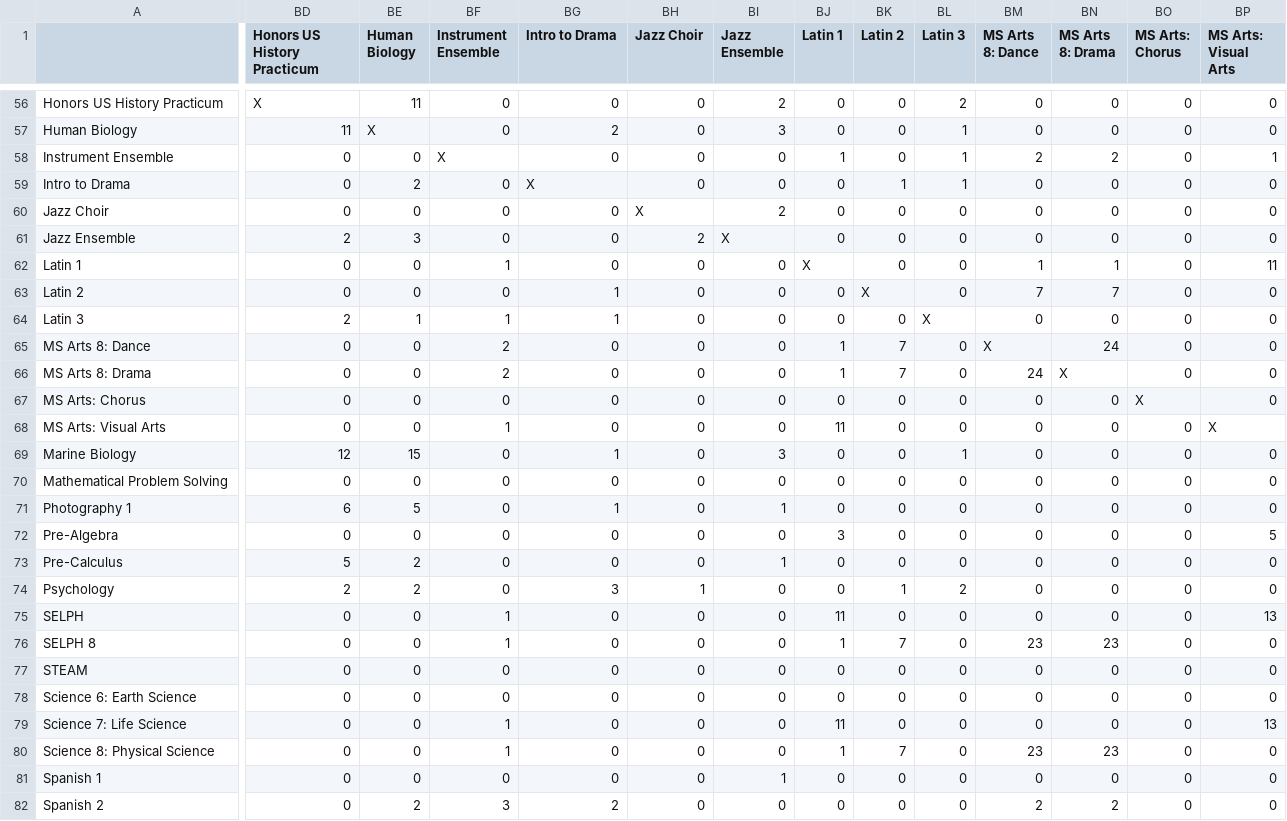
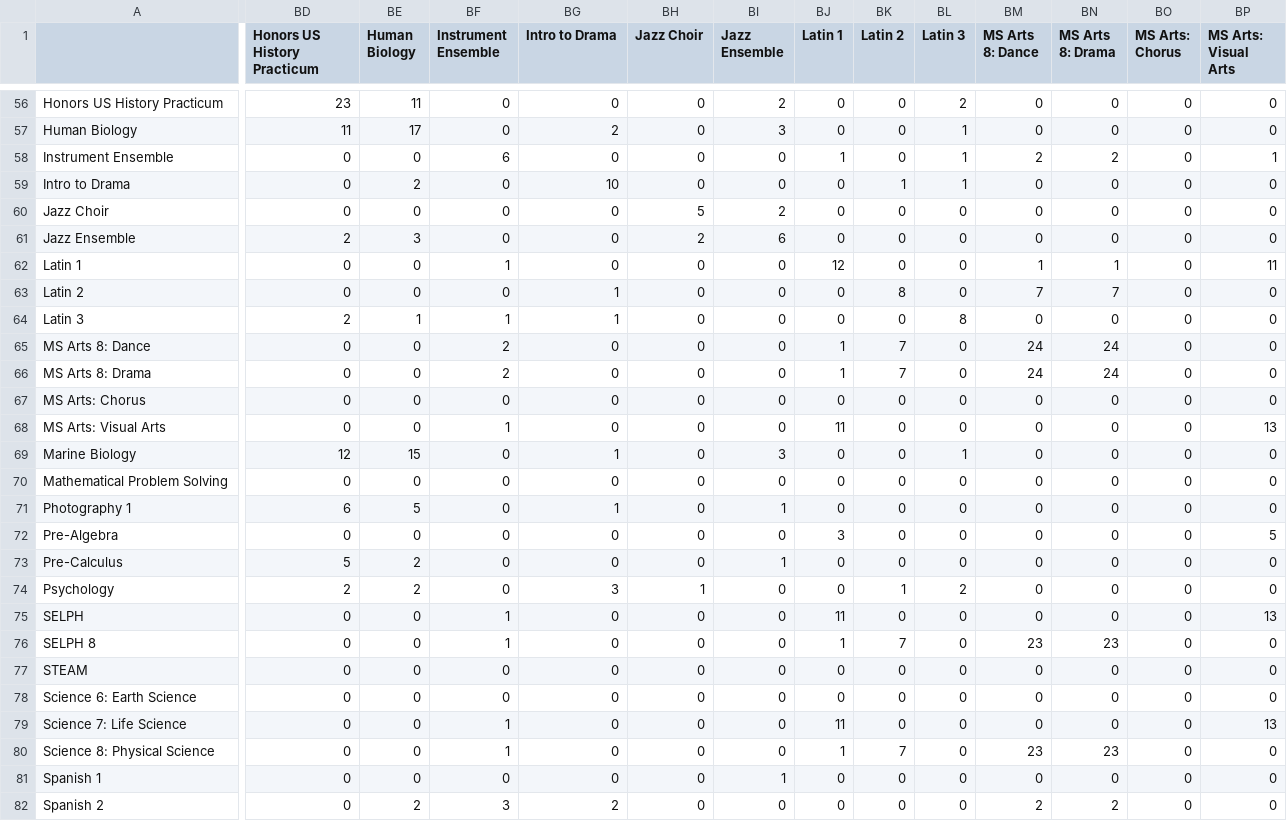
Before and after one commit to elrjolliffe/BB-Scheduler-API, a CSV file: exports/conflict-matrix.csv, drawn as a sheet; only a part is shown, gaps mark what is left out; the diff covers the shown part only; the diff names each change by its address in the sheet, - before the commit and + after, or states it on an @@ line.

```diff
--- a/exports/conflict-matrix.csv
+++ b/exports/conflict-matrix.csv
-BD56 (Honors US History Practicum): X
+BD56 (Honors US History Practicum): 23
-BE57 (Human Biology): X
+BE57 (Human Biology): 17
-BF58 (Instrument Ensemble): X
+BF58 (Instrument Ensemble): 6
-BG59 (Intro to Drama): X
+BG59 (Intro to Drama): 10
-BH60 (Jazz Choir): X
+BH60 (Jazz Choir): 5
-BI61 (Jazz Ensemble): X
+BI61 (Jazz Ensemble): 6
-BJ62 (Latin 1): X
+BJ62 (Latin 1): 12
-BK63 (Latin 2): X
+BK63 (Latin 2): 8
-BL64 (Latin 3): X
+BL64 (Latin 3): 8
-BM65 (MS Arts 8: Dance): X
+BM65 (MS Arts 8: Dance): 24
-BN66 (MS Arts 8: Drama): X
+BN66 (MS Arts 8: Drama): 24
-BO67 (MS Arts: Chorus): X
+BO67 (MS Arts: Chorus): 0
-BP68 (MS Arts: Visual Arts): X
+BP68 (MS Arts: Visual Arts): 13
```
Also changed, not shown: 73 edited cells elsewhere in this file, 5 other files.
